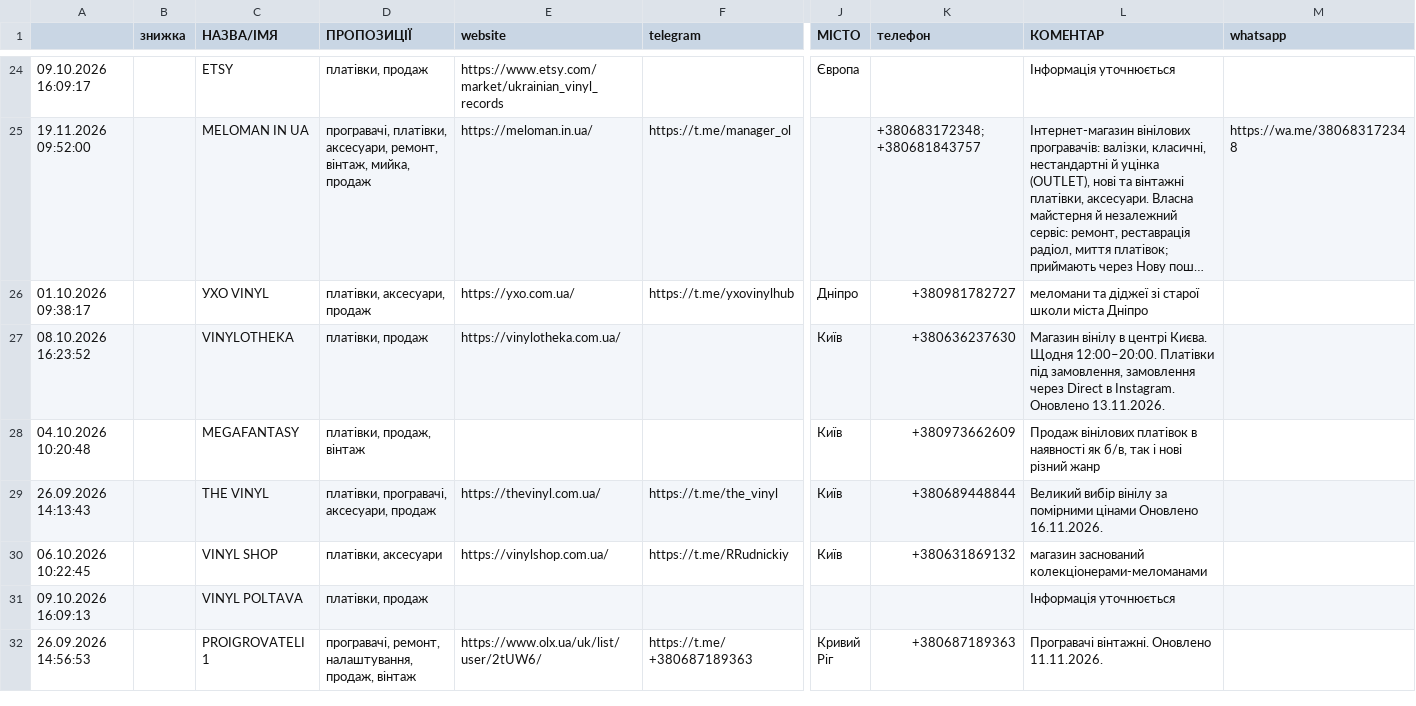
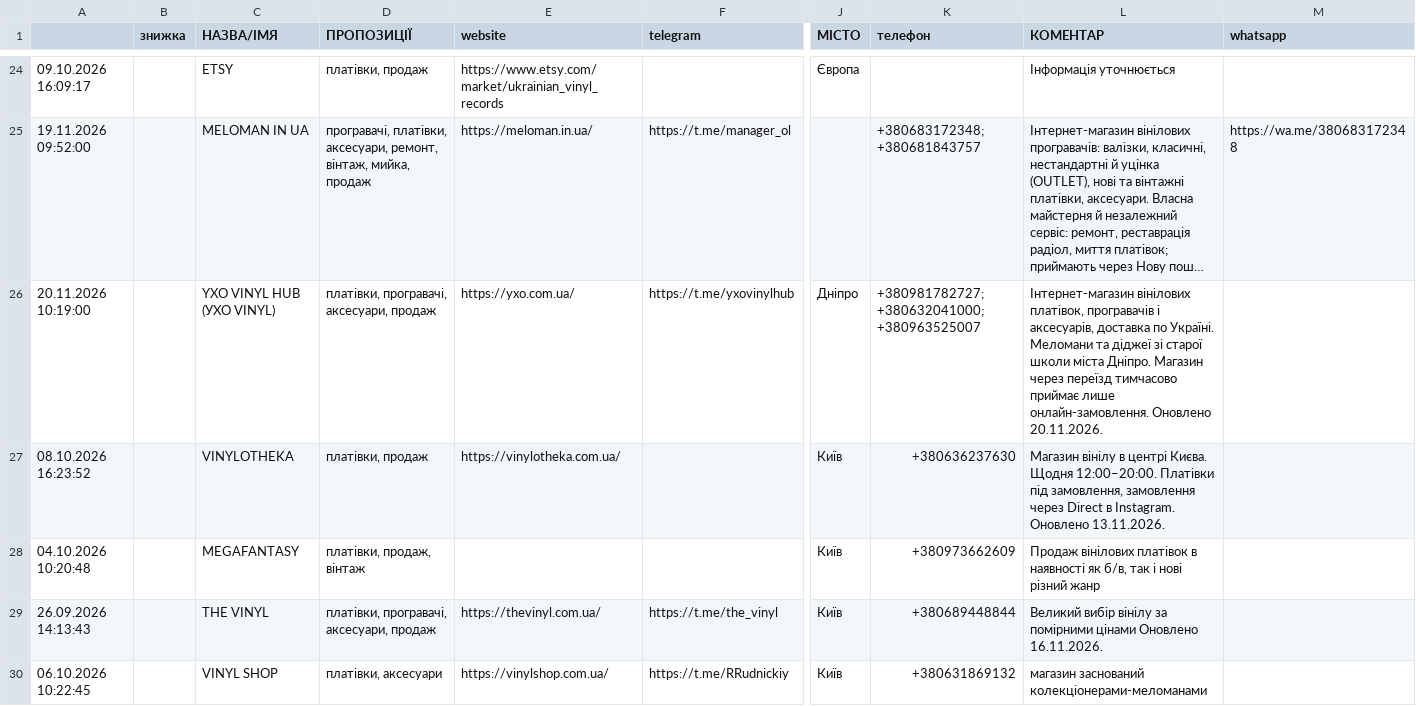
Before and after one commit to 2232344-ctrl/didvinil, a CSV file: vinyl-ukraine/data.csv, drawn as a sheet; only a part is shown, gaps mark what is left out; the shorter side is filled out with more unchanged rows; long unchanged cells end in …; the diff names each change by its address in the sheet, - before the commit and + after, or states it on an @@ line.

```diff
--- a/vinyl-ukraine/data.csv
+++ b/vinyl-ukraine/data.csv
-A26: 01.10.2026 09:38:17
+A26: 20.11.2026 10:19:00
-C26 (НАЗВА/ІМЯ): УХО VINYL
+C26 (НАЗВА/ІМЯ): YXO VINYL HUB (УХО VINYL)
-D26 (ПРОПОЗИЦІЇ): платівки, аксесуари, продаж
+D26 (ПРОПОЗИЦІЇ): платівки, програвачі, аксесуари, продаж
-K26 (телефон): +380981782727
+K26 (телефон): +380981782727; +380632041000; +380963525007
-L26 (КОМЕНТАР): меломани та діджеї зі старої школи міста Дніпро
+L26 (КОМЕНТАР): Інтернет-магазин вінілових платівок, програвачів і аксесуарів, доставка по Україні. Меломани та діджеї зі старої школи міста Дніпро. Магазин через переїзд тимчасово приймає лише онлайн-замовлення. Оновлено 20.11.2026.
```
Also changed, not shown: 1 other file.
